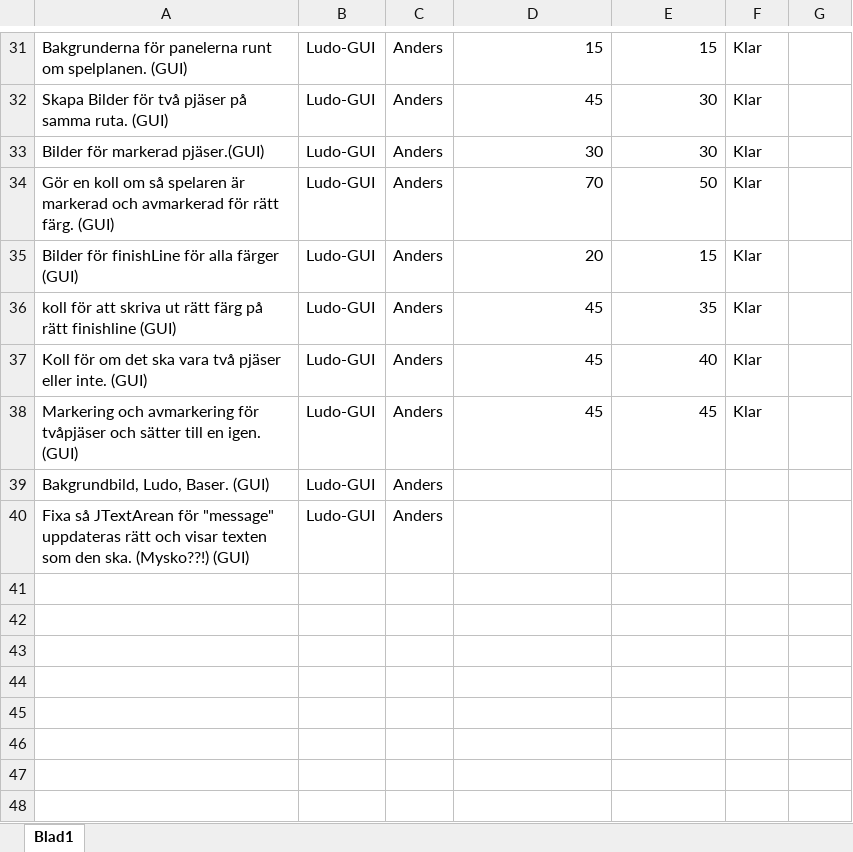
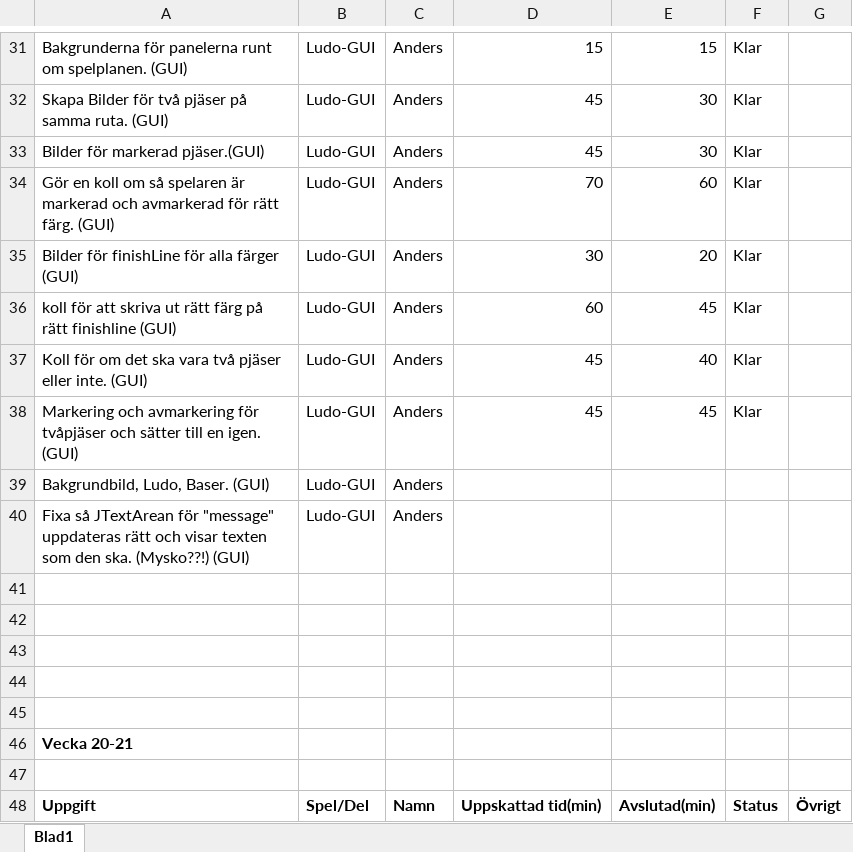
Before and after one commit to DVG302-G3/BoardGames, an Excel workbook: BoardGamesG3/Vecka 19 -20.xlsx, sheet Blad1, drawn as a sheet; only a part is shown, gaps mark what is left out; values as stored, in another font and other column widths than the file's, no borders; the diff names each change by its address in the sheet, - before the commit and + after, or states it on an @@ line.

Commit message:
uppdaterad backlog

```diff
--- a/BoardGamesG3/Vecka 19 -20.xlsx (sheet Blad1)
+++ b/BoardGamesG3/Vecka 19 -20.xlsx (sheet Blad1)
-D33: 30
+D33: 45
-E34: 50
+E34: 60
-D35: 20
+D35: 30
-E35: 15
+E35: 20
-D36: 45
+D36: 60
-E36: 35
+E36: 45
+row 41: (empty)
+row 42: (empty)
+row 43: (empty)
+row 44: (empty)
+row 45: (empty)
+row 46: Vecka 20-21
+row 47: (empty)
+row 48: Uppgift | Spel/Del | Namn | Uppskattad tid(min) | Avslutad(min) | Status | Övrigt
```
